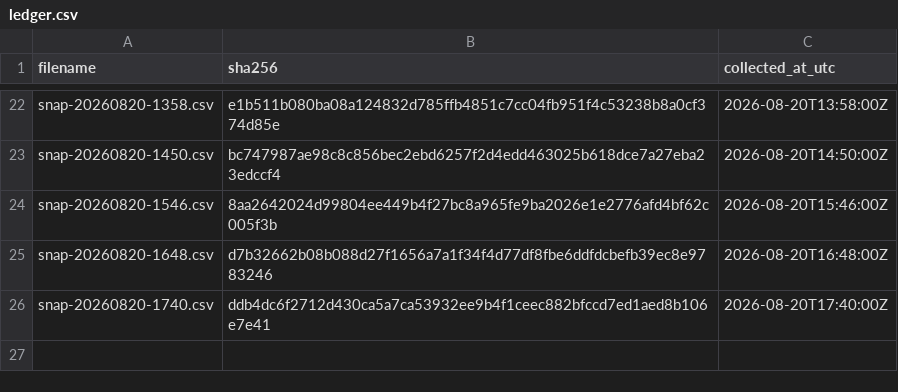
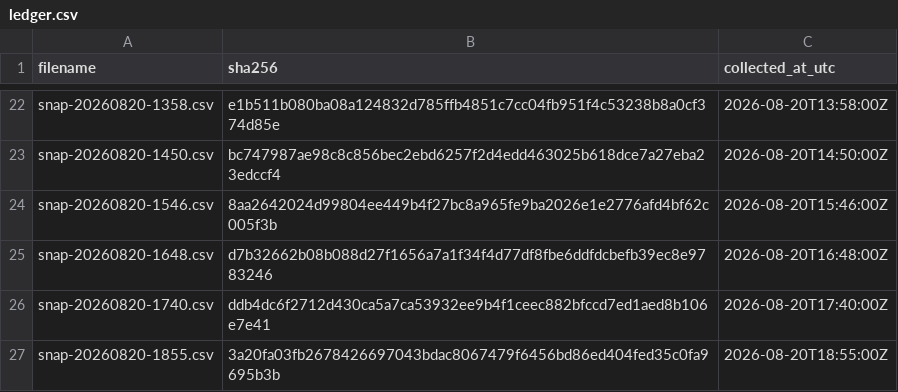
Before and after one commit to twill3c/hodo-hangenki, a CSV file: data/ledger.csv, drawn as a sheet; only a part is shown, gaps mark what is left out.

```diff
--- a/data/ledger.csv
+++ b/data/ledger.csv
@@ -26 +26,2 @@ snap-20260820-1648.csv,d7b32662b08b088d27f1656a7a1f34f4d77df8fbe6ddfdcbefb39ec8e
 snap-20260820-1740.csv,ddb4dc6f2712d430ca5a7ca53932ee9b4f1ceec882bfccd7ed1aed8b106e7e41,2026-08-20T17:40:00Z
+snap-20260820-1855.csv,3a20fa03fb2678426697043bdac8067479f6456bd86ed404fed35c0fa9695b3b,2026-08-20T18:55:00Z
```
Also changed, not shown: data/processed/lifetimes.csv, 29 other files.
